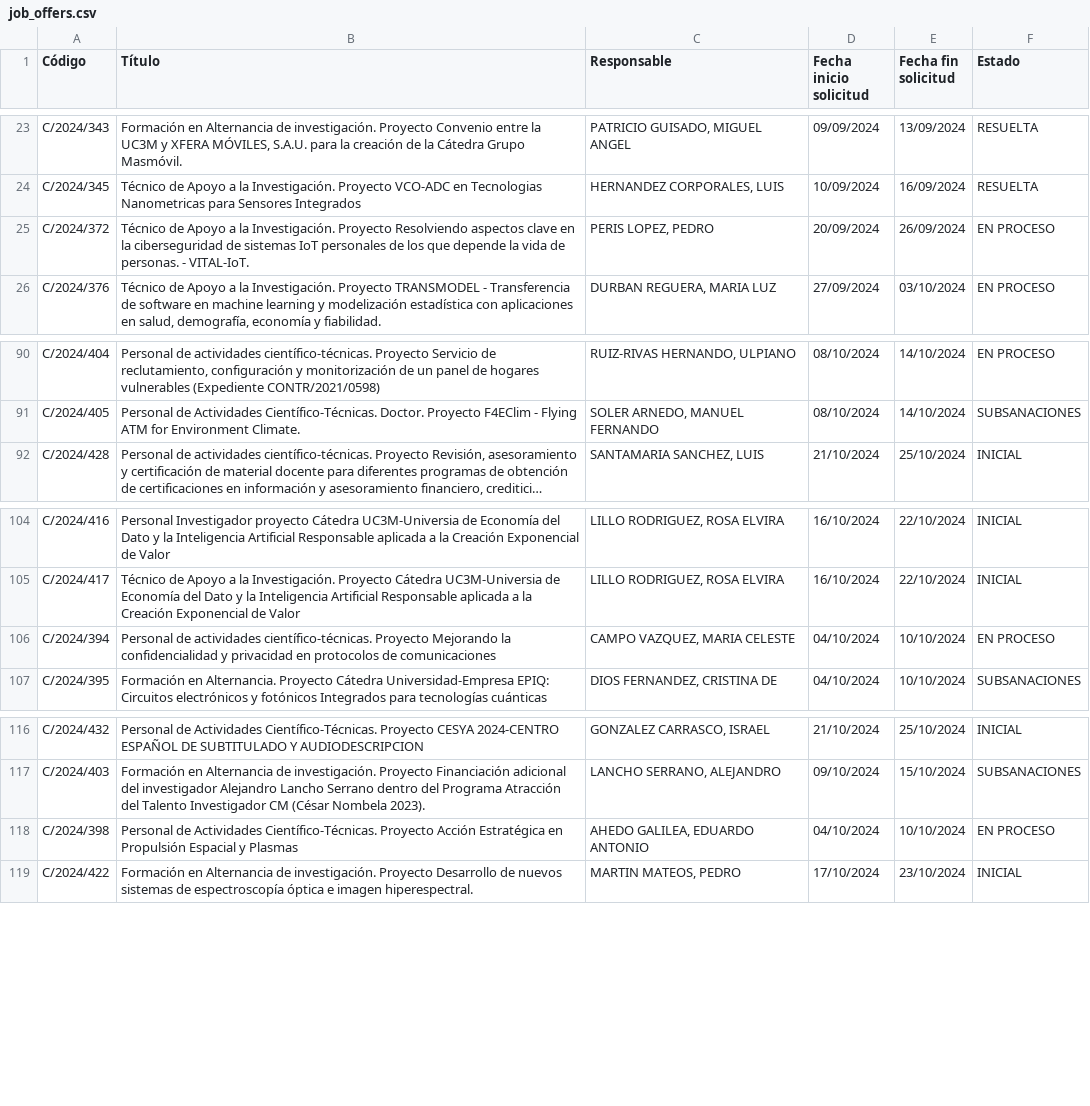
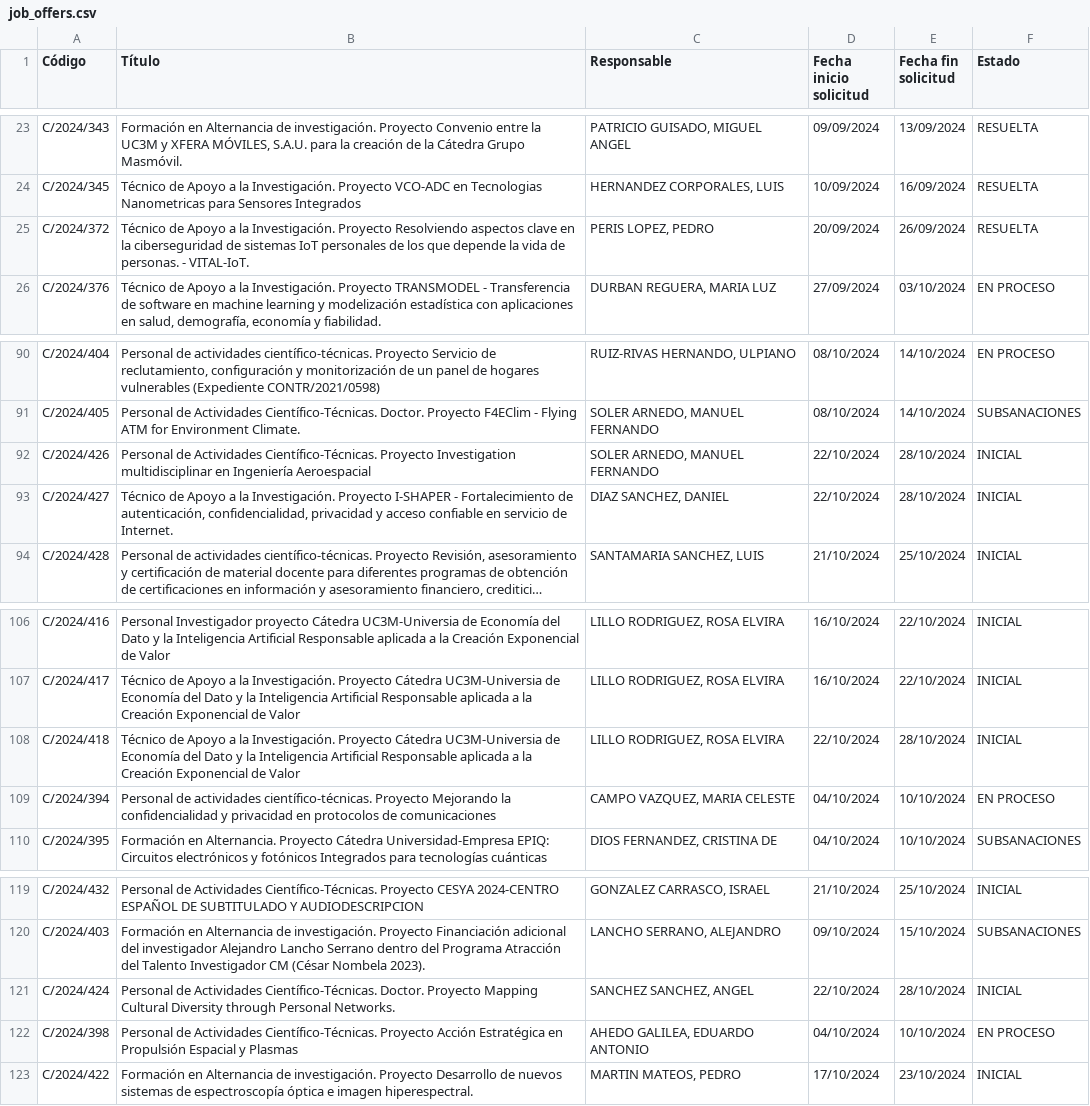
Before and after one commit to oscgf/atenea-scraper, a CSV file: job_offers.csv, drawn as a sheet; only a part is shown, gaps mark what is left out; long unchanged cells end in …; the diff names each change by its address in the sheet, - before the commit and + after, or states it on an @@ line.

```diff
--- a/job_offers.csv
+++ b/job_offers.csv
-F25 (Estado): EN PROCESO
+F25 (Estado): RESUELTA
+row 92: C/2024/426 | Personal de Actividades Científico-Técnicas. Proyecto Investigation multidisciplinar en Ingeniería Aeroespacial | SOLER ARNEDO, MANUEL FERNANDO | 22/10/2024 | 28/10/2024 | INICIAL
+row 93: C/2024/427 | Técnico de Apoyo a la Investigación. Proyecto I-SHAPER - Fortalecimiento de autenticación, confidencialidad, privacidad y acceso confiable en servicio de Internet. | DIAZ SANCHEZ, DANIEL | 22/10/2024 | 28/10/2024 | INICIAL
+row 108: C/2024/418 | Técnico de Apoyo a la Investigación. Proyecto Cátedra UC3M-Universia de Economía del Dato y la Inteligencia Artificial Responsable aplicada a la Creación Exponencial de Valor | LILLO RODRIGUEZ, ROSA ELVIRA | 22/10/2024 | 28/10/2024 | INICIAL
+row 121: C/2024/424 | Personal de Actividades Científico-Técnicas. Doctor. Proyecto Mapping Cultural Diversity through Personal Networks. | SANCHEZ SANCHEZ, ANGEL | 22/10/2024 | 28/10/2024 | INICIAL
```
